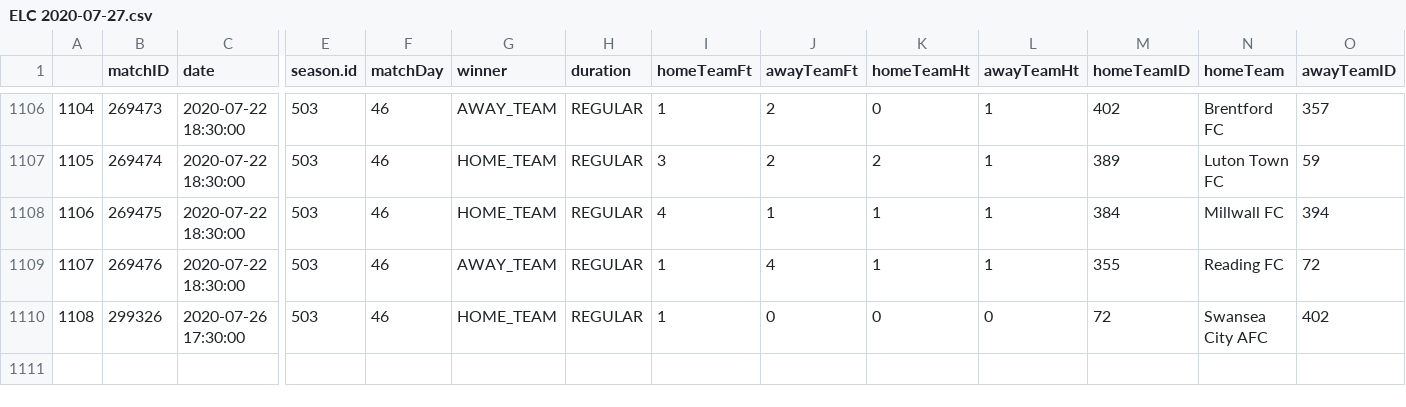
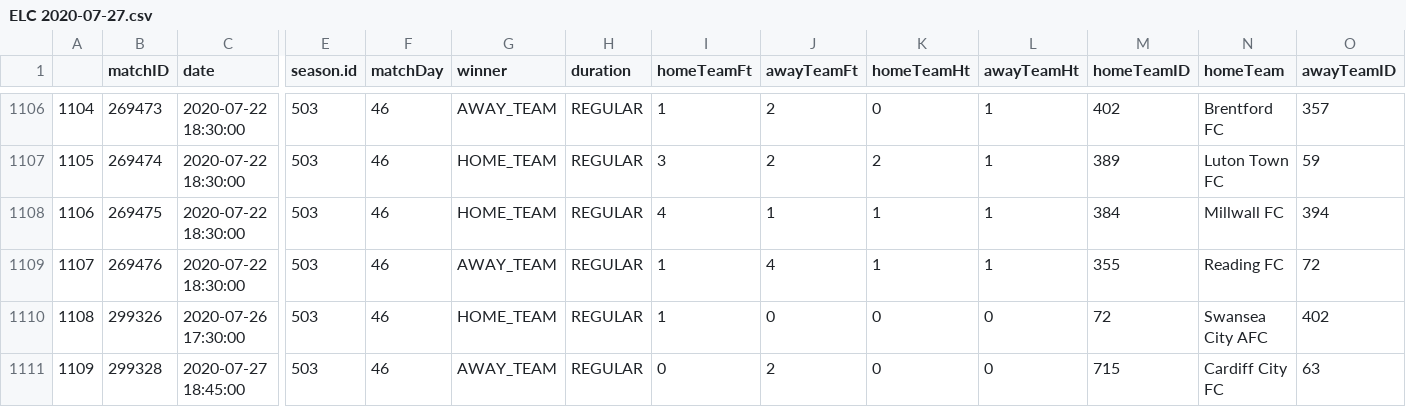
Before and after one commit to GentBajko/FootballDelphi, a CSV file: data/ELC 2020-07-27.csv, drawn as a sheet; only a part is shown, gaps mark what is left out; rows hold the shown columns only; the diff names each change by its address in the sheet, - before the commit and + after, or states it on an @@ line.

```diff
--- a/data/ELC 2020-07-27.csv
+++ b/data/ELC 2020-07-27.csv
+row 1111: 1109 | 299328 | 2020-07-27 18:45:00 | 503 | 46 | AWAY_TEAM | REGULAR | 0 | 2 | 0 | 0 | 715 | Cardiff City FC | 63
```
Also changed, not shown: 5 other files.
